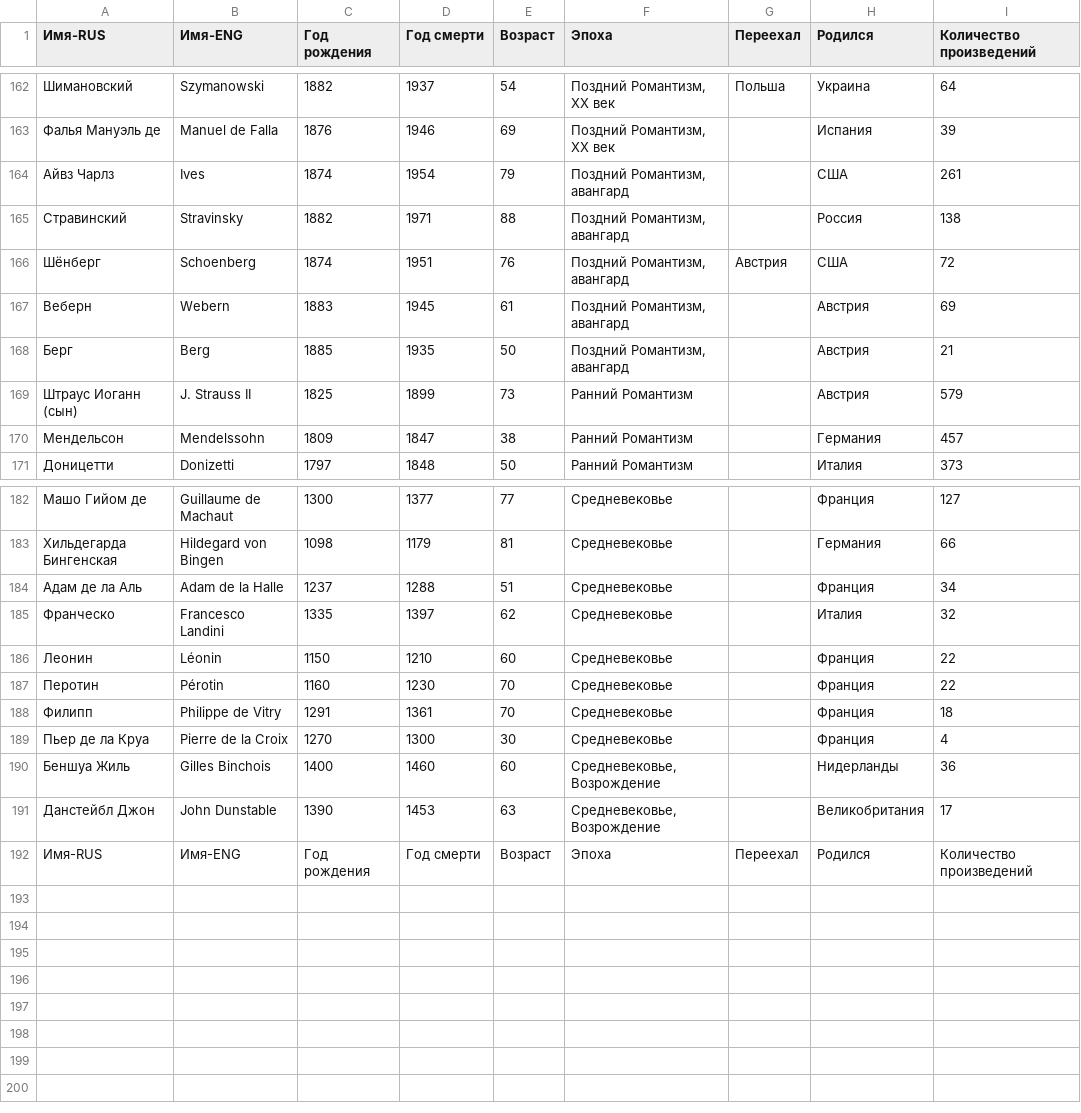
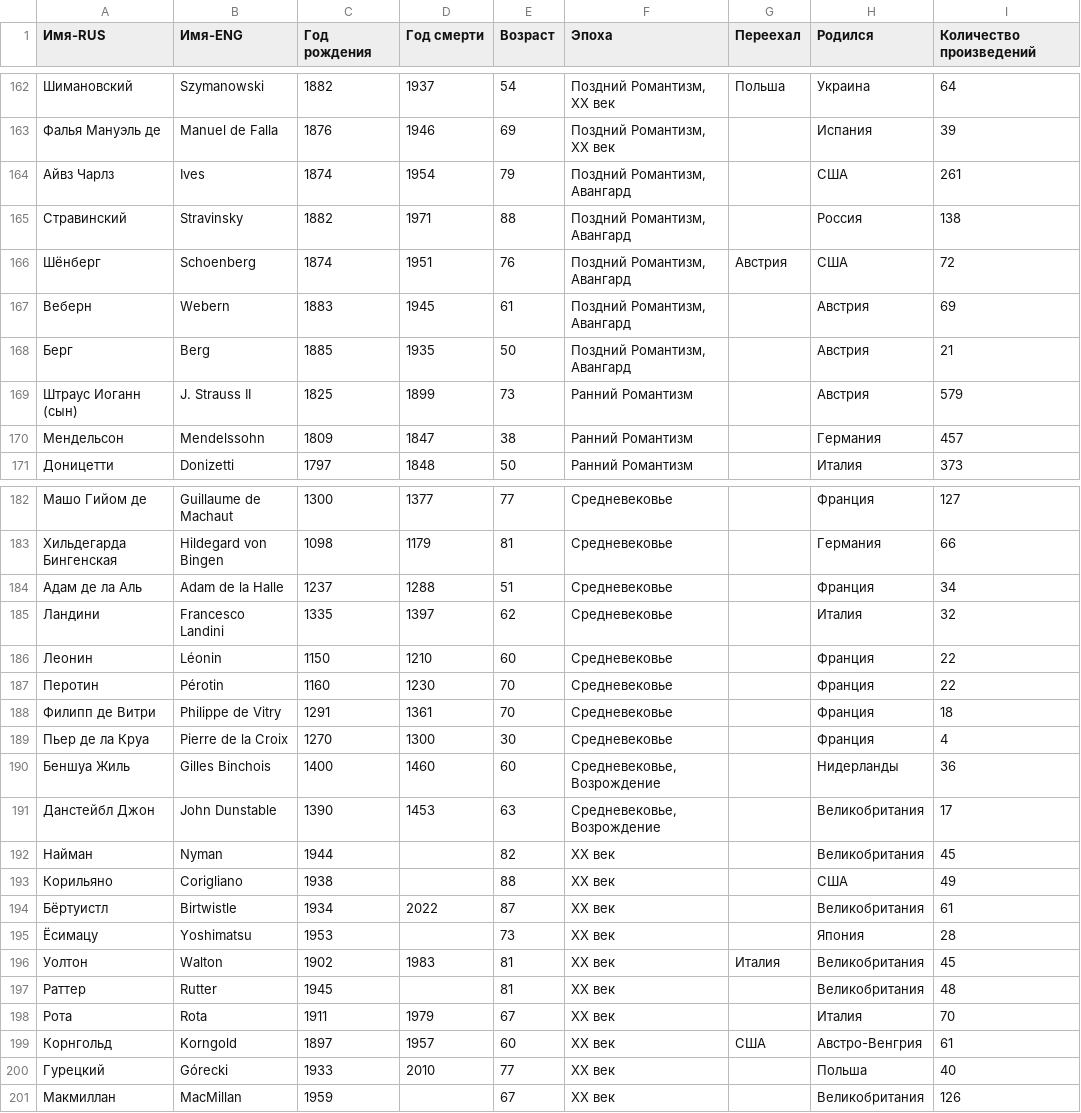
Before and after one commit to maisonchiline-gif/chiline, a CSV file: public/timeline/composer.csv, drawn as a sheet; only a part is shown, gaps mark what is left out; the diff covers the shown part only.

```diff
--- a/public/timeline/composer.csv
+++ b/public/timeline/composer.csv
@@ -163,7 +163,7 @@
 Фалья Мануэль де,Manuel de Falla,1876,1946,69,"Поздний Романтизм, XX век",,Испания,39
-Айвз Чарлз,Ives,1874,1954,79,"Поздний Романтизм, авангард",,США,261
-Стравинский,Stravinsky,1882,1971,88,"Поздний Романтизм, авангард",,Россия,138
-Шёнберг,Schoenberg,1874,1951,76,"Поздний Романтизм, авангард",Австрия,США,72
-Веберн,Webern,1883,1945,61,"Поздний Романтизм, авангард",,Австрия,69
-Берг,Berg,1885,1935,50,"Поздний Романтизм, авангард",,Австрия,21
+Айвз Чарлз,Ives,1874,1954,79,"Поздний Романтизм, Авангард",,США,261
+Стравинский,Stravinsky,1882,1971,88,"Поздний Романтизм, Авангард",,Россия,138
+Шёнберг,Schoenberg,1874,1951,76,"Поздний Романтизм, Авангард",Австрия,США,72
+Веберн,Webern,1883,1945,61,"Поздний Романтизм, Авангард",,Австрия,69
+Берг,Berg,1885,1935,50,"Поздний Романтизм, Авангард",,Австрия,21
 Штраус Иоганн (сын),J. Strauss II,1825,1899,73,Ранний Романтизм,,Австрия,579
@@ -184,6 +184,6 @@
 Адам де ла Аль,Adam de la Halle,1237,1288,51,Средневековье,,Франция,34
-Франческо,Francesco Landini,1335,1397,62,"Средневековье",,Италия,32
+Ландини,Francesco Landini,1335,1397,62,"Средневековье",,Италия,32
 Леонин,Léonin,1150,1210,60,Средневековье,,Франция,22
 Перотин,Pérotin,1160,1230,70,Средневековье,,Франция,22
-Филипп,Philippe de Vitry,1291,1361,70,Средневековье,,Франция,18
+Филипп де Витри,Philippe de Vitry,1291,1361,70,Средневековье,,Франция,18
 Пьер де ла Круа,Pierre de la Croix,1270,1300,30,Средневековье,,Франция,4
@@ -191,2 +191,11 @@
 Данстейбл Джон,John Dunstable,1390,1453,63,"Средневековье, Возрождение",,Великобритания,17
-Имя-RUS,Имя-ENG,Год рождения,Год смерти,Возраст,Эпоха,Переехал,Родился,Количество произведений
+Найман,Nyman,1944,,82,XX век,,Великобритания,45
+Корильяно,Corigliano,1938,,88,XX век,,США,49
+Бёртуистл,Birtwistle,1934,2022,87,XX век,,Великобритания,61
+Ёсимацу,Yoshimatsu,1953,,73,XX век,,Япония,28
+Уолтон,Walton,1902,1983,81,XX век,Италия,Великобритания,45
+Раттер,Rutter,1945,,81,XX век,,Великобритания,48
+Рота,Rota,1911,1979,67,XX век,,Италия,70
+Корнгольд,Korngold,1897,1957,60,XX век,США,Австро-Венгрия,61
+Гурецкий,Górecki,1933,2010,77,XX век,,Польша,40
+Макмиллан,MacMillan,1959,,67,XX век,,Великобритания,126
```
Also changed, not shown: 12 edited cells elsewhere in this file, 3 other files.
